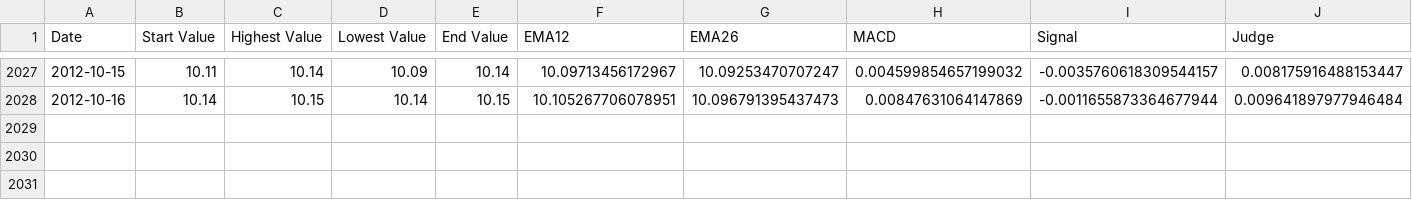
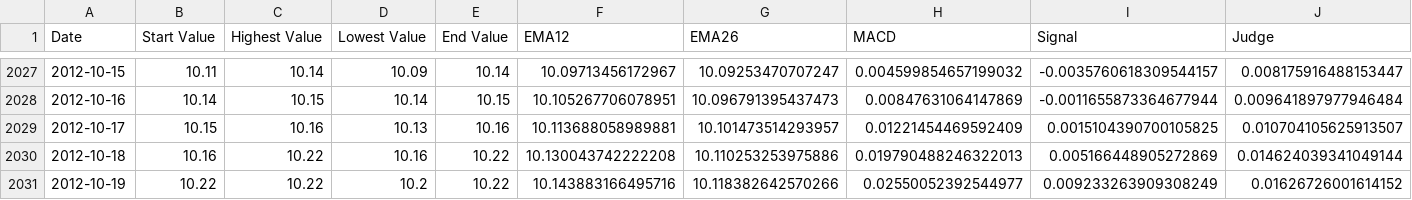
Before and after one commit to koji0903/FXAnalyzer, a CSV file: result/ALL_hkdjpy.csv, drawn as a sheet; only a part is shown, gaps mark what is left out; rows hold the shown columns only; the diff names each change by its address in the sheet, - before the commit and + after, or states it on an @@ line.

```diff
--- a/result/ALL_hkdjpy.csv
+++ b/result/ALL_hkdjpy.csv
+row 2029: 2012-10-17 | 10.15 | 10.16 | 10.13 | 10.16 | 10.113688058989881 | 10.101473514293957 | 0.01221454469592409 | 0.0015104390700105825 | 0.010704105625913507
+row 2030: 2012-10-18 | 10.16 | 10.22 | 10.16 | 10.22 | 10.130043742222208 | 10.110253253975886 | 0.019790488246322013 | 0.005166448905272869 | 0.014624039341049144
+row 2031: 2012-10-19 | 10.22 | 10.22 | 10.2 | 10.22 | 10.143883166495716 | 10.118382642570266 | 0.02550052392544977 | 0.009233263909308249 | 0.01626726001614152
```
Also changed, not shown: result/ALL_audjpy.csv, result/ALL_audusd.csv, 56 other files.
